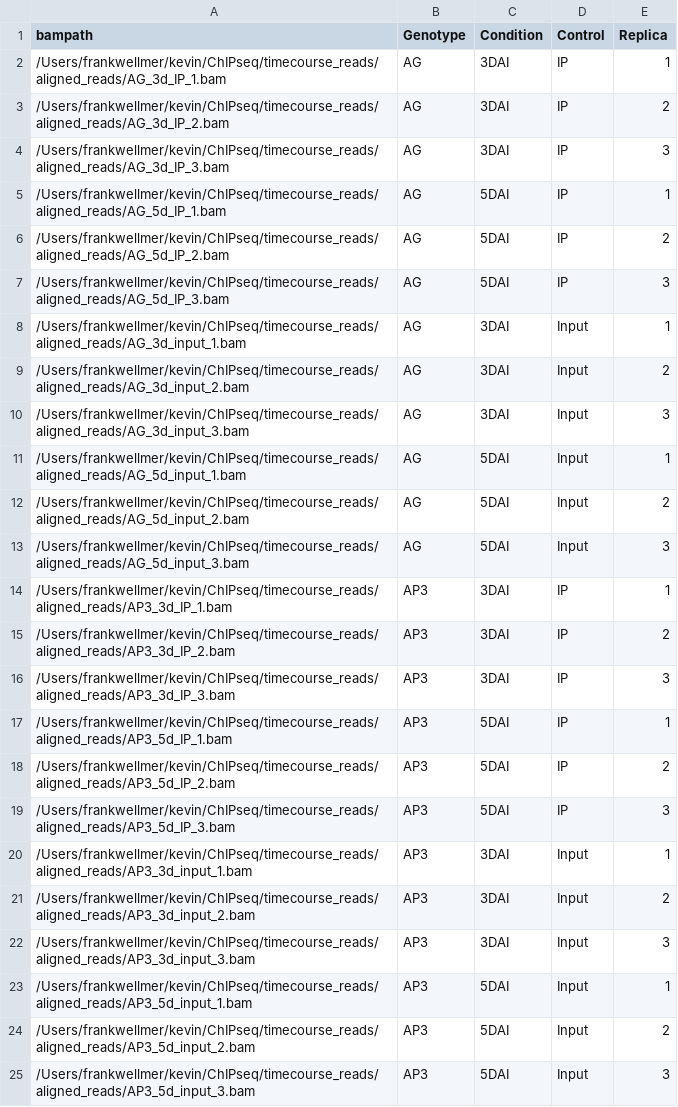
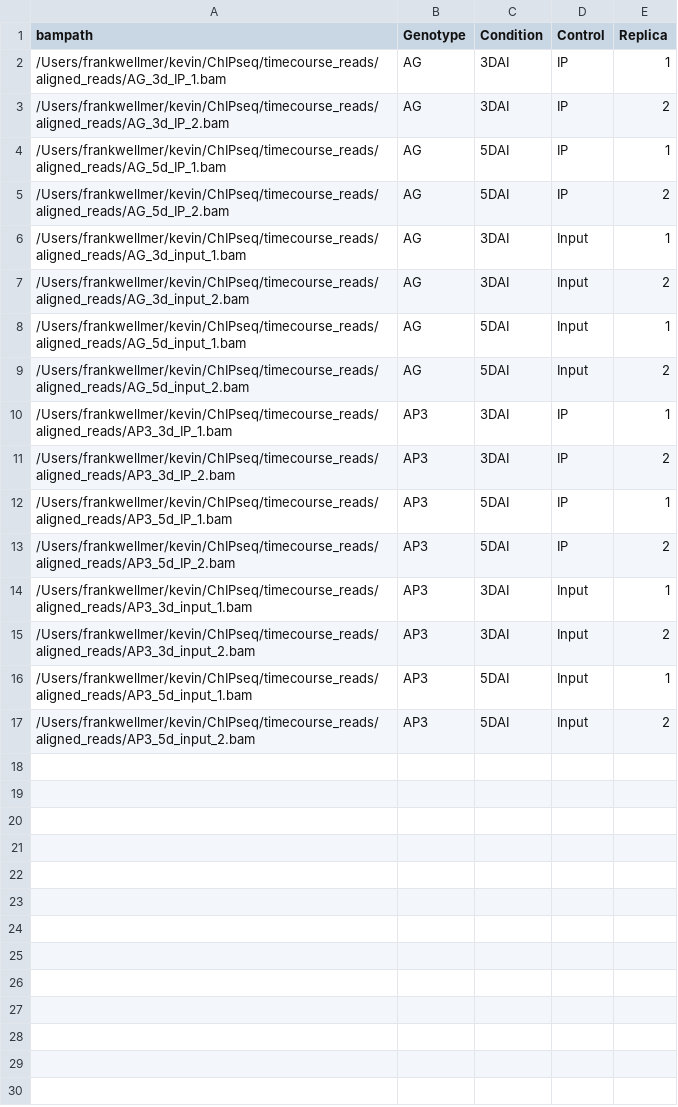
Before and after one commit to obeachs/chip_pipeline, a CSV file: sample_sheet.csv, drawn as a sheet.

```diff
--- a/sample_sheet.csv
+++ b/sample_sheet.csv
@@ -3,23 +3,15 @@ bampath,Genotype,Condition,Control,Replica
 /Users/frankwellmer/kevin/ChIPseq/timecourse_reads/aligned_reads/AG_3d_IP_2.bam,AG,3DAI,IP,2
-/Users/frankwellmer/kevin/ChIPseq/timecourse_reads/aligned_reads/AG_3d_IP_3.bam,AG,3DAI,IP,3
 /Users/frankwellmer/kevin/ChIPseq/timecourse_reads/aligned_reads/AG_5d_IP_1.bam,AG,5DAI,IP,1
 /Users/frankwellmer/kevin/ChIPseq/timecourse_reads/aligned_reads/AG_5d_IP_2.bam,AG,5DAI,IP,2
-/Users/frankwellmer/kevin/ChIPseq/timecourse_reads/aligned_reads/AG_5d_IP_3.bam,AG,5DAI,IP,3
 /Users/frankwellmer/kevin/ChIPseq/timecourse_reads/aligned_reads/AG_3d_input_1.bam,AG,3DAI,Input,1
 /Users/frankwellmer/kevin/ChIPseq/timecourse_reads/aligned_reads/AG_3d_input_2.bam,AG,3DAI,Input,2
-/Users/frankwellmer/kevin/ChIPseq/timecourse_reads/aligned_reads/AG_3d_input_3.bam,AG,3DAI,Input,3
 /Users/frankwellmer/kevin/ChIPseq/timecourse_reads/aligned_reads/AG_5d_input_1.bam,AG,5DAI,Input,1
 /Users/frankwellmer/kevin/ChIPseq/timecourse_reads/aligned_reads/AG_5d_input_2.bam,AG,5DAI,Input,2
-/Users/frankwellmer/kevin/ChIPseq/timecourse_reads/aligned_reads/AG_5d_input_3.bam,AG,5DAI,Input,3
 /Users/frankwellmer/kevin/ChIPseq/timecourse_reads/aligned_reads/AP3_3d_IP_1.bam,AP3,3DAI,IP,1
 /Users/frankwellmer/kevin/ChIPseq/timecourse_reads/aligned_reads/AP3_3d_IP_2.bam,AP3,3DAI,IP,2
-/Users/frankwellmer/kevin/ChIPseq/timecourse_reads/aligned_reads/AP3_3d_IP_3.bam,AP3,3DAI,IP,3
 /Users/frankwellmer/kevin/ChIPseq/timecourse_reads/aligned_reads/AP3_5d_IP_1.bam,AP3,5DAI,IP,1
 /Users/frankwellmer/kevin/ChIPseq/timecourse_reads/aligned_reads/AP3_5d_IP_2.bam,AP3,5DAI,IP,2
-/Users/frankwellmer/kevin/ChIPseq/timecourse_reads/aligned_reads/AP3_5d_IP_3.bam,AP3,5DAI,IP,3
 /Users/frankwellmer/kevin/ChIPseq/timecourse_reads/aligned_reads/AP3_3d_input_1.bam,AP3,3DAI,Input,1
 /Users/frankwellmer/kevin/ChIPseq/timecourse_reads/aligned_reads/AP3_3d_input_2.bam,AP3,3DAI,Input,2
-/Users/frankwellmer/kevin/ChIPseq/timecourse_reads/aligned_reads/AP3_3d_input_3.bam,AP3,3DAI,Input,3
 /Users/frankwellmer/kevin/ChIPseq/timecourse_reads/aligned_reads/AP3_5d_input_1.bam,AP3,5DAI,Input,1
 /Users/frankwellmer/kevin/ChIPseq/timecourse_reads/aligned_reads/AP3_5d_input_2.bam,AP3,5DAI,Input,2
-/Users/frankwellmer/kevin/ChIPseq/timecourse_reads/aligned_reads/AP3_5d_input_3.bam,AP3,5DAI,Input,3
```
Also changed, not shown: 1 other file.
